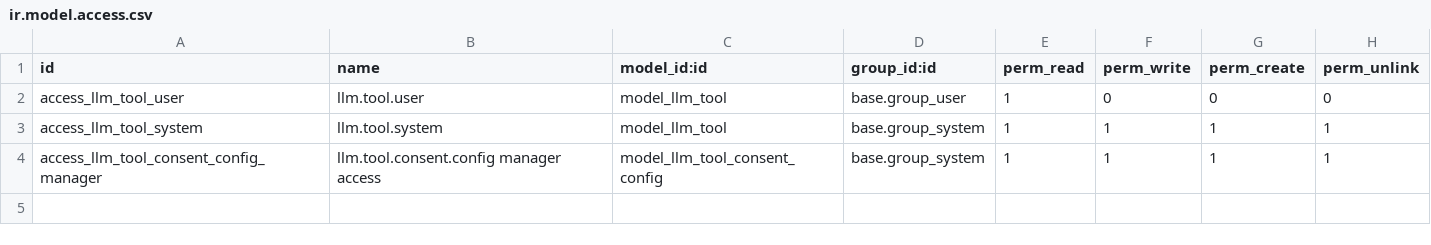
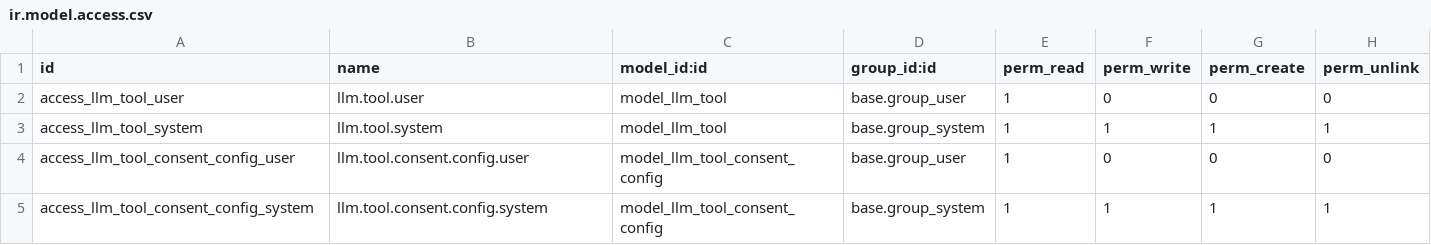
Before and after one commit to maxxcte/0doo-llm, a CSV file: llm_tool/security/ir.model.access.csv, drawn as a sheet.

```diff
--- a/llm_tool/security/ir.model.access.csv
+++ b/llm_tool/security/ir.model.access.csv
@@ -3,2 +3,3 @@ access_llm_tool_user,llm.tool.user,model_llm_tool,base.group_user,1,0,0,0
 access_llm_tool_system,llm.tool.system,model_llm_tool,base.group_system,1,1,1,1
-access_llm_tool_consent_config_manager,llm.tool.consent.config manager access,model_llm_tool_consent_config,base.group_system,1,1,1,1
+access_llm_tool_consent_config_user,llm.tool.consent.config.user,model_llm_tool_consent_config,base.group_user,1,0,0,0
+access_llm_tool_consent_config_system,llm.tool.consent.config.system,model_llm_tool_consent_config,base.group_system,1,1,1,1
```
Also changed, not shown: 14 other files.
